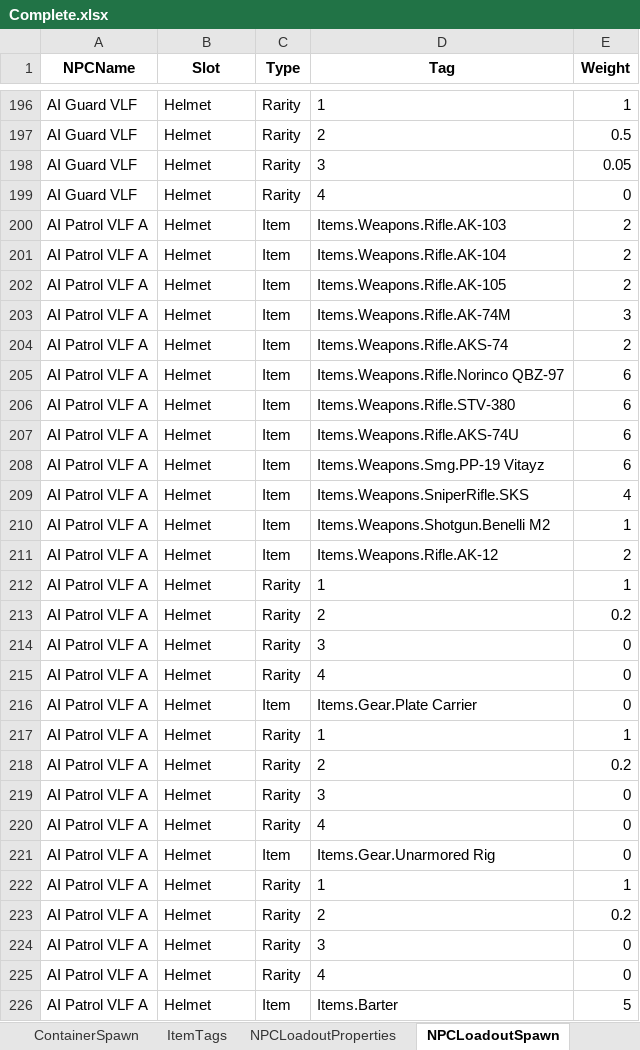
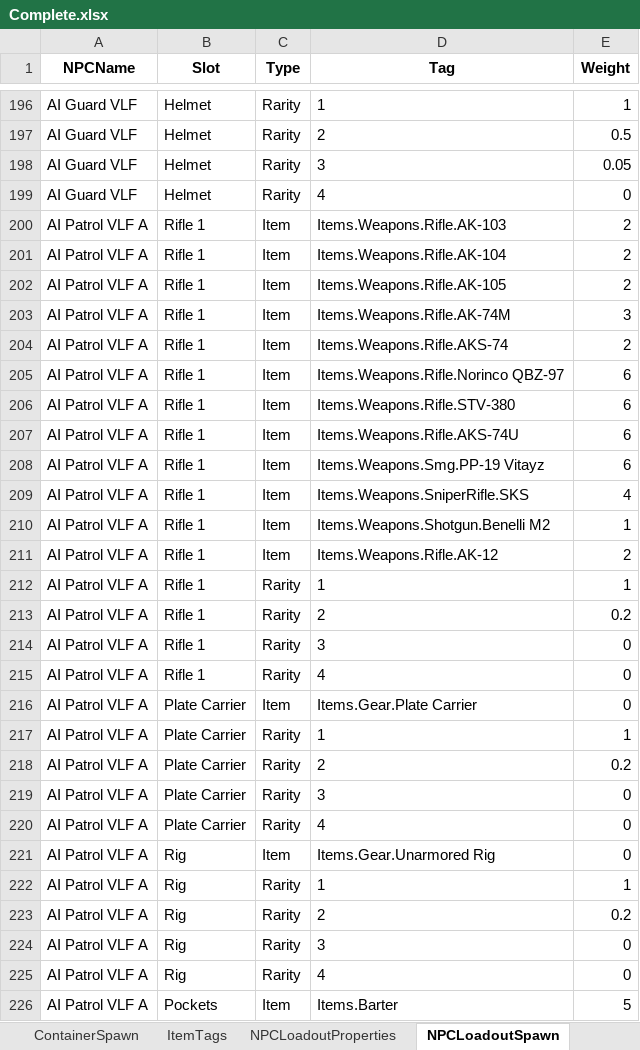
Before and after one commit to N1kTh0mas/IRR-JSON-Python-Parsing-Scripts, an Excel workbook: Parsed/Complete.xlsx, sheet NPCLoadoutSpawn, drawn as a sheet; only a part is shown, gaps mark what is left out; values as stored, in another font and other column widths than the file's, no borders; the diff covers the shown part only; the diff names each change by its address in the sheet, - before the commit and + after, or states it on an @@ line.

Commit message:
fixed NPCLoadoutParse

```diff
--- a/Parsed/Complete.xlsx (sheet NPCLoadoutSpawn)
+++ b/Parsed/Complete.xlsx (sheet NPCLoadoutSpawn)
-B200:B215 (Slot): Helmet
+B200:B215 (Slot): Rifle 1
-B216:B220 (Slot): Helmet
+B216:B220 (Slot): Plate Carrier
-B221:B225 (Slot): Helmet
+B221:B225 (Slot): Rig
-B226 (Slot): Helmet
+B226 (Slot): Pockets
```
Also changed, not shown: 226 edited cells elsewhere in this sheet, sheet ItemTags, 2 other files.
